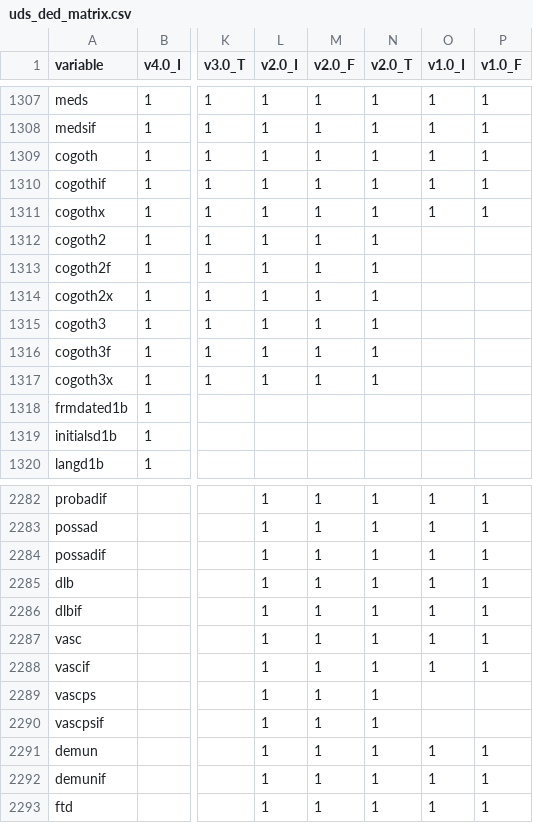
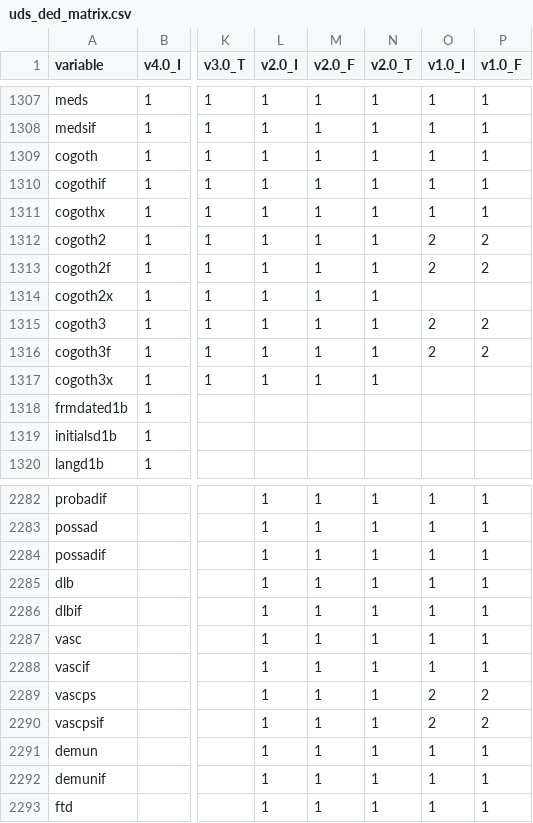
Before and after one commit to naccdata/nacc-attribute-deriver, a CSV file: nacc_attribute_deriver/config/uds_ded_matrix.csv, drawn as a sheet; only a part is shown, gaps mark what is left out; the diff names each change by its address in the sheet, - before the commit and + after, or states it on an @@ line.

```diff
--- a/nacc_attribute_deriver/config/uds_ded_matrix.csv
+++ b/nacc_attribute_deriver/config/uds_ded_matrix.csv
-O1312:O1313 (v1.0_I): (empty)
+O1312:O1313 (v1.0_I): 2
-P1312:P1313 (v1.0_F): (empty)
+P1312:P1313 (v1.0_F): 2
-O1315:O1316 (v1.0_I): (empty)
+O1315:O1316 (v1.0_I): 2
-P1315:P1316 (v1.0_F): (empty)
+P1315:P1316 (v1.0_F): 2
-O2289:O2290 (v1.0_I): (empty)
+O2289:O2290 (v1.0_I): 2
-P2289:P2290 (v1.0_F): (empty)
+P2289:P2290 (v1.0_F): 2
```
Also changed, not shown: 5 other files.
